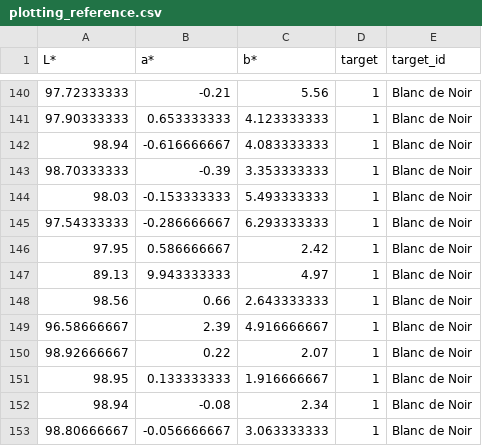
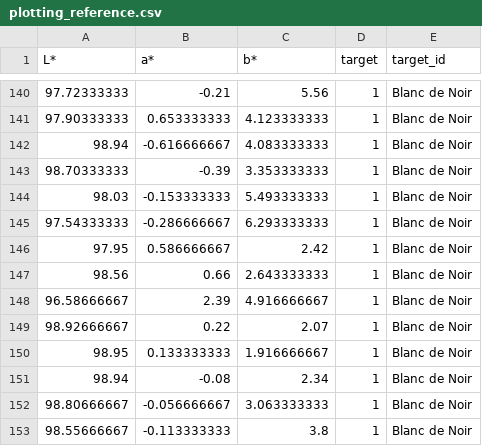
Before and after one commit to Der-Hensel/Blanc_de_Noir_check, a CSV file: plotting_reference.csv, drawn as a sheet; only a part is shown, gaps mark what is left out; the shorter side is filled out with more unchanged rows; the diff names each change by its address in the sheet, - before the commit and + after, or states it on an @@ line.

Commit message:
Update plotting_reference.csv

```diff
--- a/plotting_reference.csv
+++ b/plotting_reference.csv
-row 147: 89.13 | 9.943333333 | 4.97 | 1 | Blanc de Noir
```
